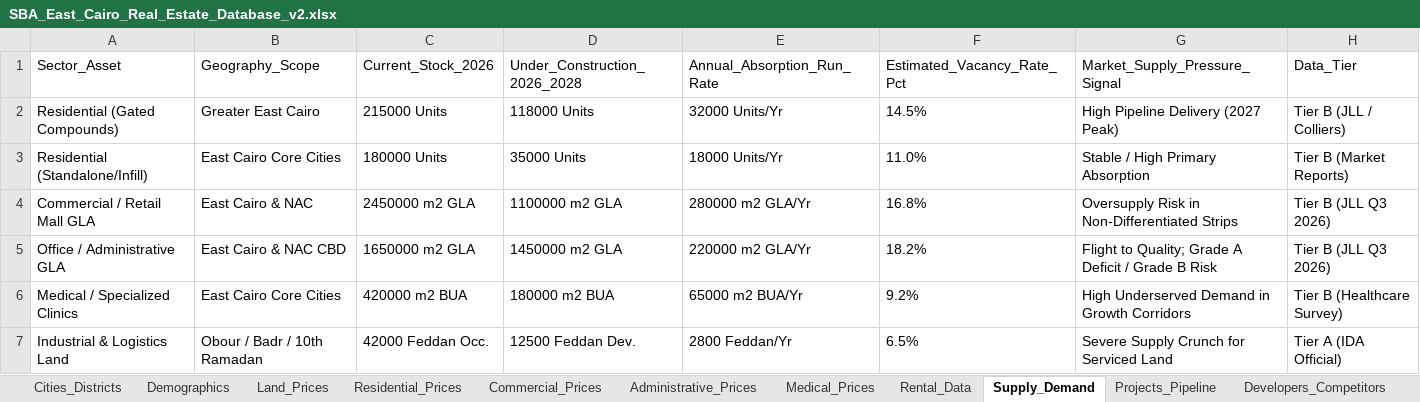
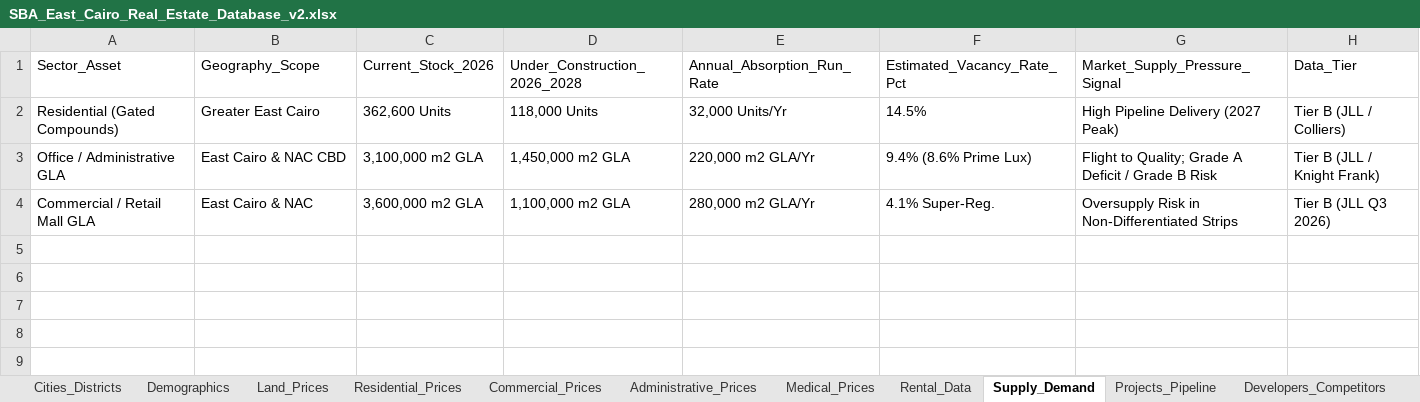
Before and after one commit to abdulrahmanayyad/sba, an Excel workbook: public/studies/east-cairo/SBA_East_Cairo_Real_Estate_Database_v2.xlsx, sheet Supply_Demand, drawn as a sheet; values as stored, in another font and other column widths than the file's, no borders; removed rows and columns are numbered as before the commit, all else as after; the diff names each change by its address in the sheet, - before the commit and + after, or states it on an @@ line.

```diff
--- a/public/studies/east-cairo/SBA_East_Cairo_Real_Estate_Database_v2.xlsx (sheet Supply_Demand)
+++ b/public/studies/east-cairo/SBA_East_Cairo_Real_Estate_Database_v2.xlsx (sheet Supply_Demand)
-C2: 215000 Units
+C2: 362,600 Units
-D2: 118000 Units
+D2: 118,000 Units
-E2: 32000 Units/Yr
+E2: 32,000 Units/Yr
-row 3: Residential (Standalone/Infill) | East Cairo Core Cities | 180000 Units | 35000 Units | 18000 Units/Yr | 11.0% | Stable / High Primary Absorption | Tier B (Market Reports)
+row 3: Office / Administrative GLA | East Cairo & NAC CBD | 3,100,000 m2 GLA | 1,450,000 m2 GLA | 220,000 m2 GLA/Yr | 9.4% (8.6% Prime Lux) | Flight to Quality; Grade A Deficit / Grade B Risk | Tier B (JLL / Knight Frank)
-C4: 2450000 m2 GLA
+C4: 3,600,000 m2 GLA
-D4: 1100000 m2 GLA
+D4: 1,100,000 m2 GLA
-E4: 280000 m2 GLA/Yr
+E4: 280,000 m2 GLA/Yr
-F4: 16.8%
+F4: 4.1% Super-Reg.
-row 5: Office / Administrative GLA | East Cairo & NAC CBD | 1650000 m2 GLA | 1450000 m2 GLA | 220000 m2 GLA/Yr | 18.2% | Flight to Quality; Grade A Deficit / Grade B Risk | Tier B (JLL Q3 2026)
-row 6: Medical / Specialized Clinics | East Cairo Core Cities | 420000 m2 BUA | 180000 m2 BUA | 65000 m2 BUA/Yr | 9.2% | High Underserved Demand in Growth Corridors | Tier B (Healthcare Survey)
-row 7: Industrial & Logistics Land | Obour / Badr / 10th Ramadan | 42000 Feddan Occ. | 12500 Feddan Dev. | 2800 Feddan/Yr | 6.5% | Severe Supply Crunch for Serviced Land | Tier A (IDA Official)
```
Also changed, not shown: sheet Residential_Prices, sheet Projects_Pipeline, sheet Administrative_Prices, sheet Developers_Competitors, sheet Medical_Prices, sheet Commercial_Prices, 9 more sheets, other sheet tabs, 48 other files.
